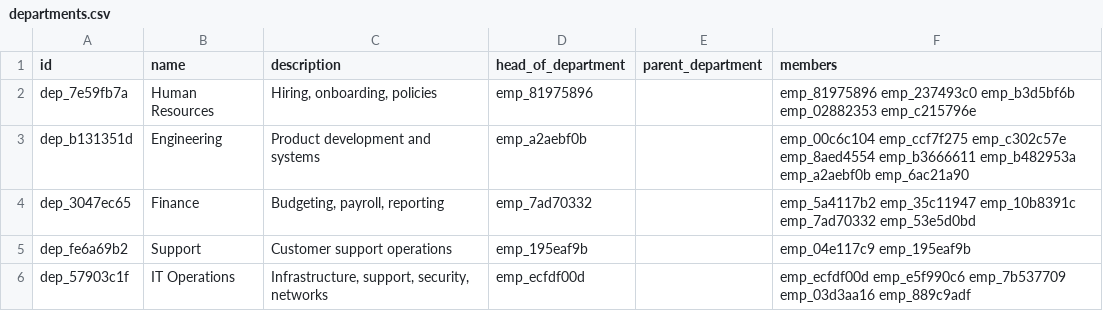
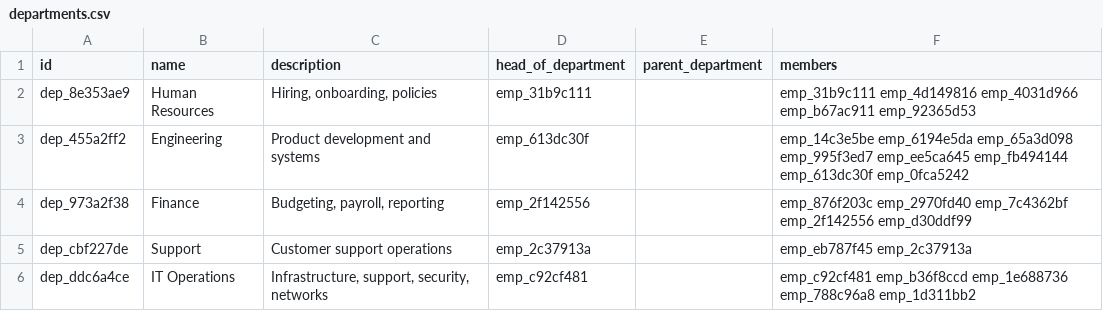
Before and after one commit to JALindsay1306/HR_Employee_tracker, a CSV file: src/employee_tracker/data/departments.csv, drawn as a sheet.

```diff
--- a/src/employee_tracker/data/departments.csv
+++ b/src/employee_tracker/data/departments.csv
@@ -1,6 +1,6 @@
 id,name,description,head_of_department,parent_department,members
-dep_7e59fb7a,Human Resources,"Hiring, onboarding, policies",emp_81975896,,emp_81975896 emp_237493c0 emp_b3d5bf6b emp_02882353 emp_c215796e
-dep_b131351d,Engineering,Product development and systems,emp_a2aebf0b,,emp_00c6c104 emp_ccf7f275 emp_c302c57e emp_8aed4554 emp_b3666611 emp_b482953a emp_a2aebf0b emp_6ac21a90
-dep_3047ec65,Finance,"Budgeting, payroll, reporting",emp_7ad70332,,emp_5a4117b2 emp_35c11947 emp_10b8391c emp_7ad70332 emp_53e5d0bd
-dep_fe6a69b2,Support,Customer support operations,emp_195eaf9b,,emp_04e117c9 emp_195eaf9b
-dep_57903c1f,IT Operations,"Infrastructure, support, security, networks",emp_ecfdf00d,,emp_ecfdf00d emp_e5f990c6 emp_7b537709 emp_03d3aa16 emp_889c9adf
+dep_8e353ae9,Human Resources,"Hiring, onboarding, policies",emp_31b9c111,,emp_31b9c111 emp_4d149816 emp_4031d966 emp_b67ac911 emp_92365d53
+dep_455a2ff2,Engineering,Product development and systems,emp_613dc30f,,emp_14c3e5be emp_6194e5da emp_65a3d098 emp_995f3ed7 emp_ee5ca645 emp_fb494144 emp_613dc30f emp_0fca5242
+dep_973a2f38,Finance,"Budgeting, payroll, reporting",emp_2f142556,,emp_876f203c emp_2970fd40 emp_7c4362bf emp_2f142556 emp_d30ddf99
+dep_cbf227de,Support,Customer support operations,emp_2c37913a,,emp_eb787f45 emp_2c37913a
+dep_ddc6a4ce,IT Operations,"Infrastructure, support, security, networks",emp_c92cf481,,emp_c92cf481 emp_b36f8ccd emp_1e688736 emp_788c96a8 emp_1d311bb2
```
Also changed, not shown: src/employee_tracker/data/employees.csv, 14 other files.
